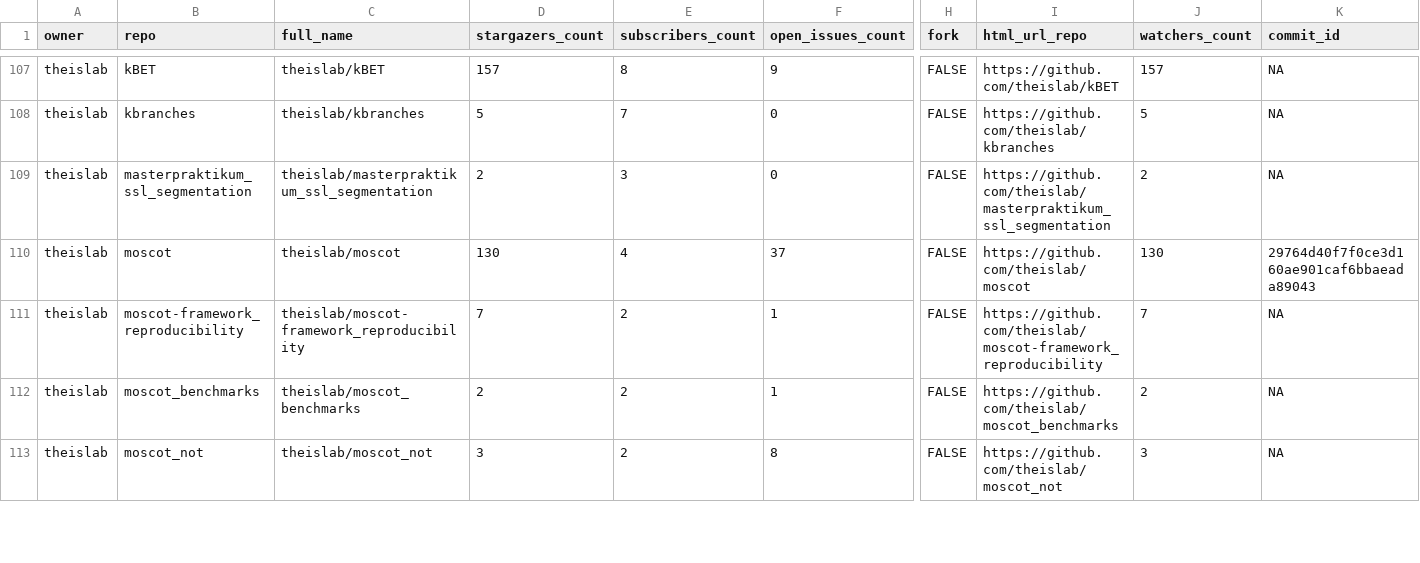
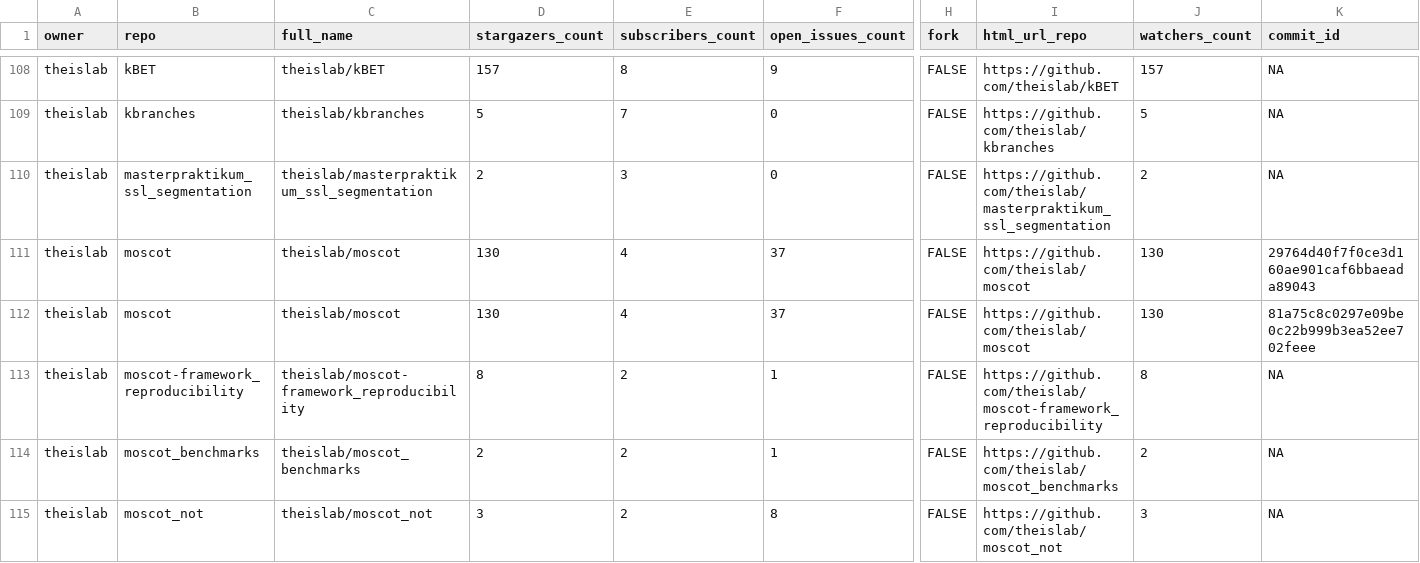
Before and after one commit to theislab/gh-dashboard, a CSV file: repos.csv, drawn as a sheet; only a part is shown, gaps mark what is left out; addresses are those after the commit; rows hold the shown columns only; the diff covers the shown part only; the diff names each change by its address in the sheet, - before the commit and + after, or states it on an @@ line.

```diff
--- a/repos.csv
+++ b/repos.csv
+row 112: theislab | moscot | theislab/moscot | 130 | 4 | 37 | FALSE | https://github.com/theislab/moscot | 130 | 81a75c8c0297e09be0c22b999b3ea52ee702feee
-D113 (stargazers_count): 7
+D113 (stargazers_count): 8
-J113 (watchers_count): 7
+J113 (watchers_count): 8
```
Also changed, not shown: 1 added row and 27 edited cells elsewhere in this file, 2 other files.
